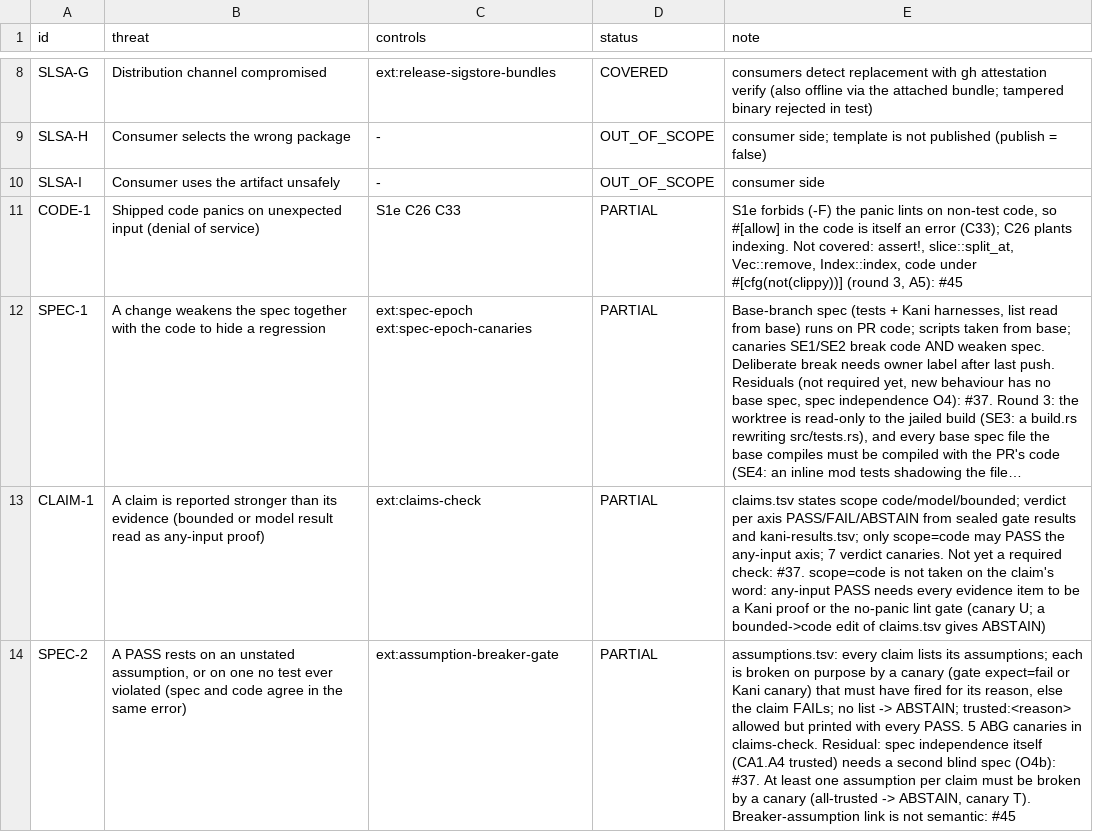
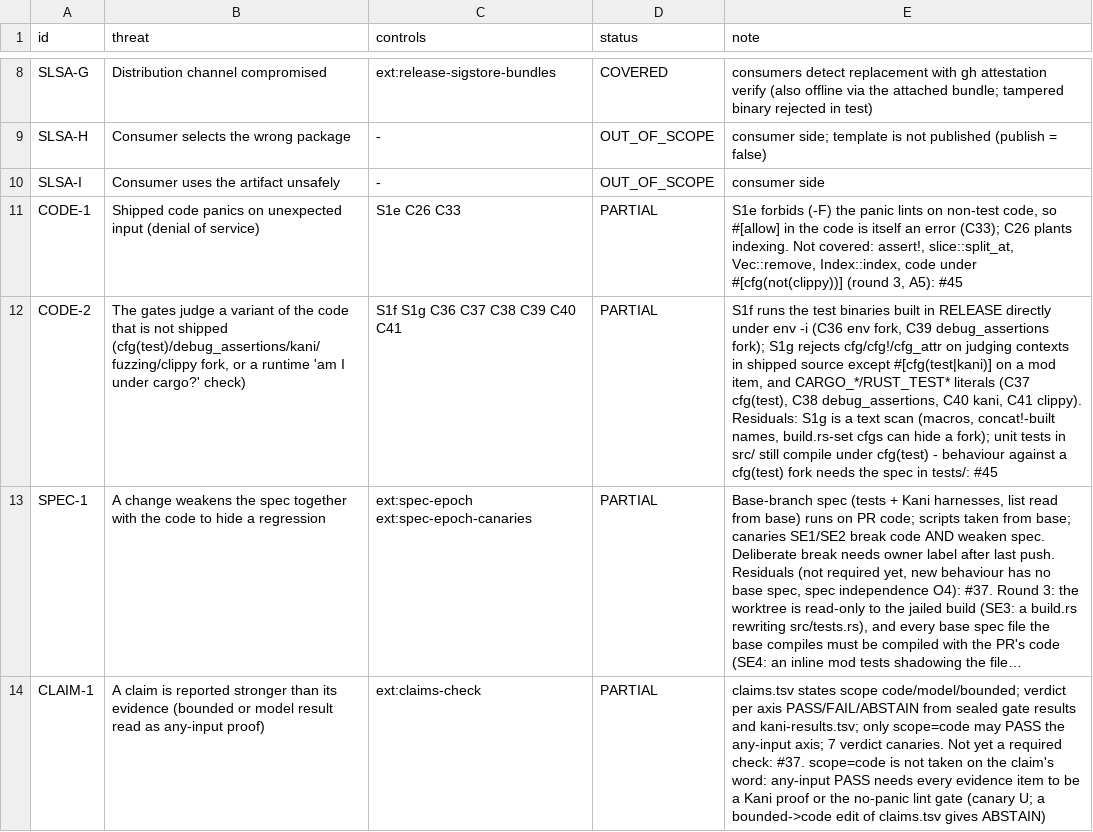
Before and after one commit to Demiurg-AU/rust-cicd-core, a TSV file: threat-model.tsv, drawn as a sheet; only a part is shown, gaps mark what is left out; the shorter side is filled out with more unchanged rows; long unchanged cells end in …; the diff names each change by its address in the sheet, - before the commit and + after, or states it on an @@ line.

```diff
--- a/threat-model.tsv
+++ b/threat-model.tsv
+row 12: CODE-2 | The gates judge a variant of the code that is not shipped (cfg(test)/debug_assertions/kani/fuzzing/clippy fork, or a runtime 'am I under cargo?' check) | S1f S1g C36 C37 C38 C39 C40 C41 | PARTIAL | S1f runs the test binaries built in RELEASE directly under env -i (C36 env fork, C39 debug_assertions fork); S1g rejects cfg/cfg!/cfg_attr on judging contexts in shipped source except #[cfg(test|kani)] on a mod item, and CARGO_*/RUST_TEST* literals (C37 cfg(test), C38 debug_assertions, C40 kani, C41 clippy). Residuals: S1g is a text scan (macros, concat!-built names, build.rs-set cfgs can hide a fork); unit tests in src/ still compile under cfg(test) - behaviour against a cfg(test) fork needs the spec in tests/: #45
```
Also changed, not shown: assumptions.tsv, 2 other files.
